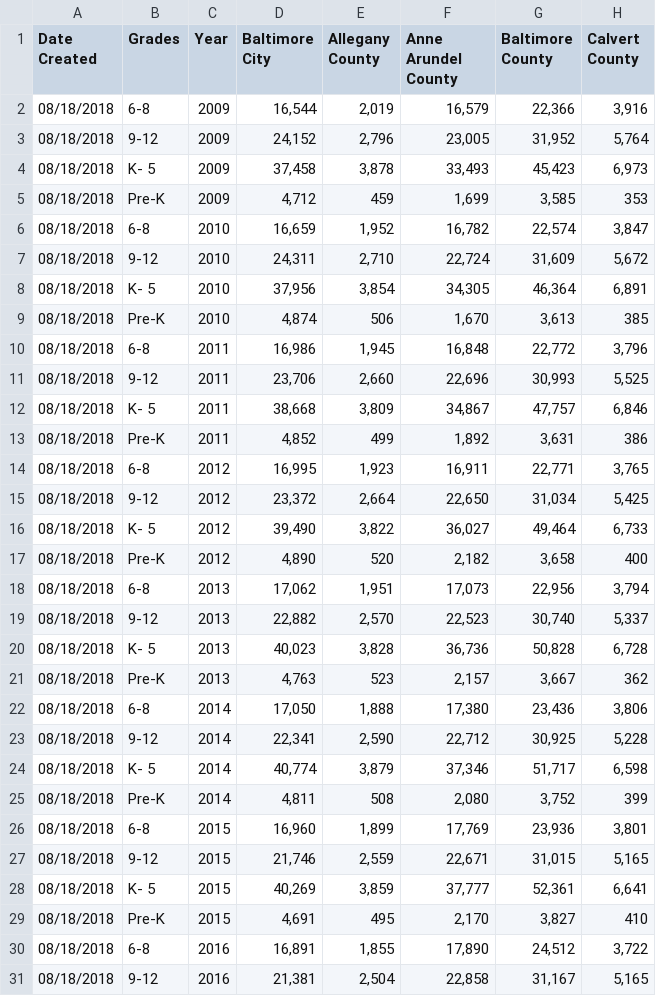
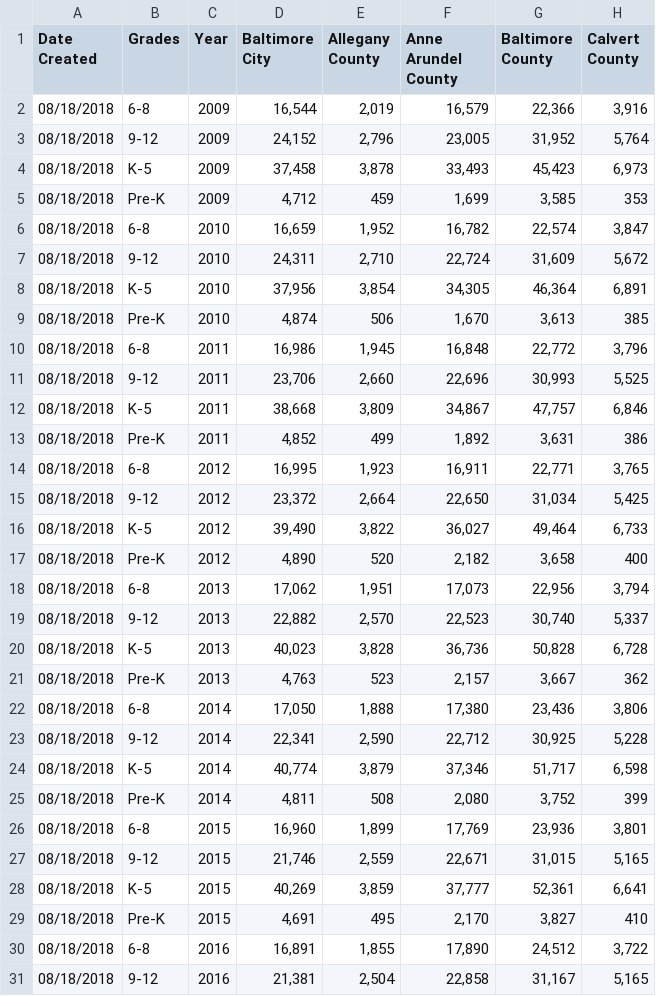
Before and after one commit to zpren1998/2014-2018-Maryland-Family-Income-Change-and-Public-School-Enrollment, a CSV file: Maryland_Public_School_Enrollment_Trends__Pre-Kindergarten_to_Grade_12__2009-2019.csv, drawn as a sheet; only a part is shown; the diff covers the shown part only; the diff names each change by its address in the sheet, - before the commit and + after, or states it on an @@ line.

Commit message:
Update Maryland_Public_School_Enrollment_Trends__Pre-Kindergarten_to_Grade_12__2009-2019.csv

```diff
--- a/Maryland_Public_School_Enrollment_Trends__Pre-Kindergarten_to_Grade_12__2009-2019.csv
+++ b/Maryland_Public_School_Enrollment_Trends__Pre-Kindergarten_to_Grade_12__2009-2019.csv
-B4 (Grades): K- 5
+B4 (Grades): K-5
-B8 (Grades): K- 5
+B8 (Grades): K-5
-B12 (Grades): K- 5
+B12 (Grades): K-5
-B16 (Grades): K- 5
+B16 (Grades): K-5
-B20 (Grades): K- 5
+B20 (Grades): K-5
-B24 (Grades): K- 5
+B24 (Grades): K-5
-B28 (Grades): K- 5
+B28 (Grades): K-5
```
Also changed, not shown: 1 edited cell elsewhere in this file.
